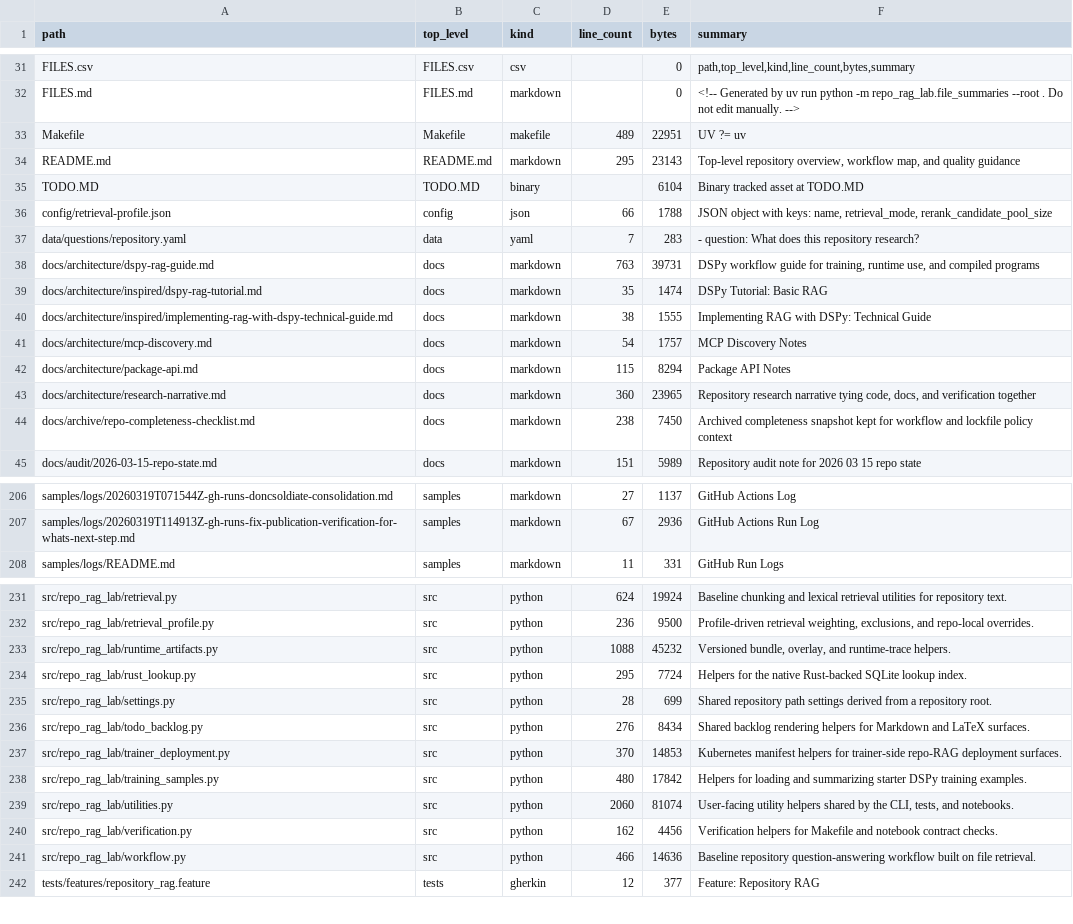
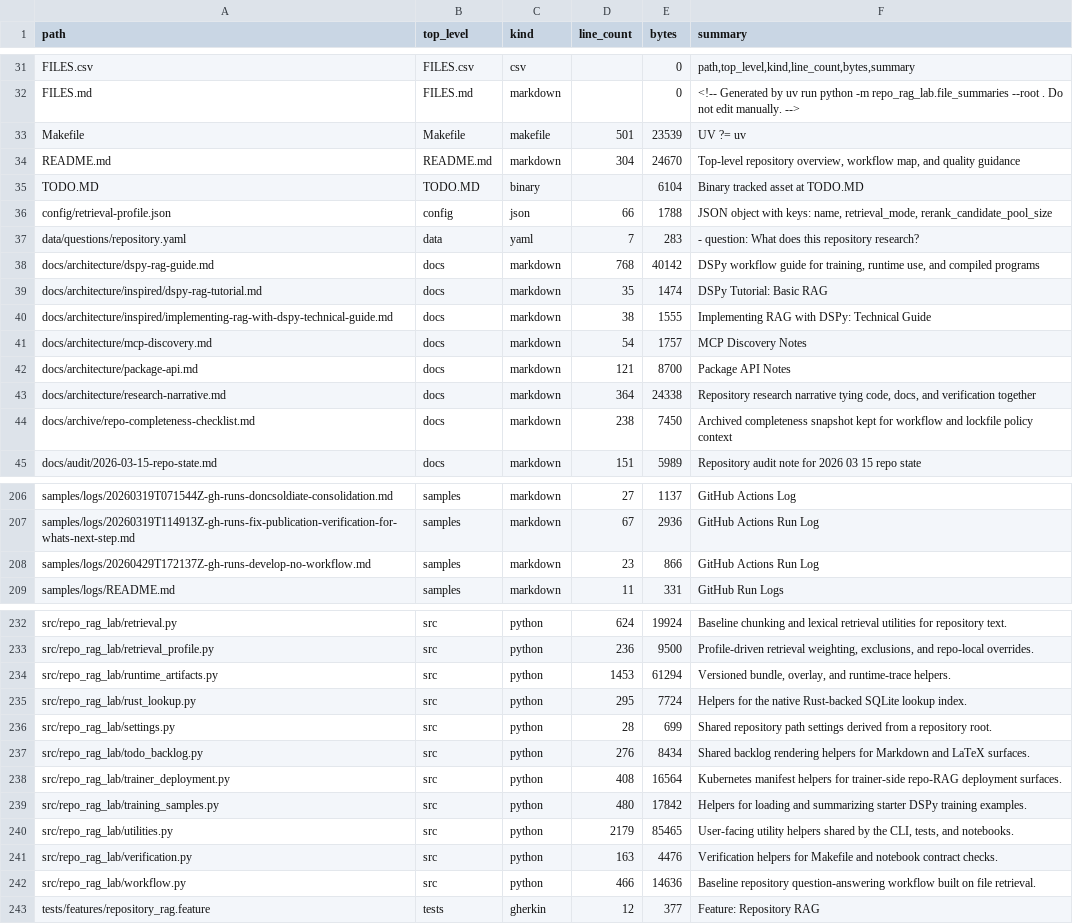
Before and after one commit to realagiorganization/dspy_rag_in_repo_docs_and_impl1, a CSV file: FILES.csv, drawn as a sheet; only a part is shown, gaps mark what is left out; the diff covers the shown part only.

```diff
--- a/FILES.csv
+++ b/FILES.csv
@@ -32,4 +32,4 @@ FILES.csv,FILES.csv,csv,,0,"path,top_level,kind,line_count,bytes,summary"
 FILES.md,FILES.md,markdown,,0,<!-- Generated by uv run python -m repo_rag_lab.file_summaries --root . Do not edit manually. -->
-Makefile,Makefile,makefile,489,22951,UV ?= uv
-README.md,README.md,markdown,295,23143,"Top-level repository overview, workflow map, and quality guidance"
+Makefile,Makefile,makefile,501,23539,UV ?= uv
+README.md,README.md,markdown,304,24670,"Top-level repository overview, workflow map, and quality guidance"
 TODO.MD,TODO.MD,binary,,6104,Binary tracked asset at TODO.MD
@@ -37,3 +37,3 @@ config/retrieval-profile.json,config,json,66,1788,"JSON object with keys: name,
 data/questions/repository.yaml,data,yaml,7,283,- question: What does this repository research?
-docs/architecture/dspy-rag-guide.md,docs,markdown,763,39731,"DSPy workflow guide for training, runtime use, and compiled programs"
+docs/architecture/dspy-rag-guide.md,docs,markdown,768,40142,"DSPy workflow guide for training, runtime use, and compiled programs"
 docs/architecture/inspired/dspy-rag-tutorial.md,docs,markdown,35,1474,DSPy Tutorial: Basic RAG
@@ -41,4 +41,4 @@ docs/architecture/inspired/implementing-rag-with-dspy-technical-guide.md,docs,ma
 docs/architecture/mcp-discovery.md,docs,markdown,54,1757,MCP Discovery Notes
-docs/architecture/package-api.md,docs,markdown,115,8294,Package API Notes
-docs/architecture/research-narrative.md,docs,markdown,360,23965,"Repository research narrative tying code, docs, and verification together"
+docs/architecture/package-api.md,docs,markdown,121,8700,Package API Notes
+docs/architecture/research-narrative.md,docs,markdown,364,24338,"Repository research narrative tying code, docs, and verification together"
 docs/archive/repo-completeness-checklist.md,docs,markdown,238,7450,Archived completeness snapshot kept for workflow and lockfile policy context
@@ -207,2 +207,3 @@ samples/logs/20260319T071544Z-gh-runs-doncsoldiate-consolidation.md,samples,mark
 samples/logs/20260319T114913Z-gh-runs-fix-publication-verification-for-whats-next-step.md,samples,markdown,67,2936,GitHub Actions Run Log
+samples/logs/20260429T172137Z-gh-runs-develop-no-workflow.md,samples,markdown,23,866,GitHub Actions Run Log
 samples/logs/README.md,samples,markdown,11,331,GitHub Run Logs
@@ -232,3 +233,3 @@ src/repo_rag_lab/retrieval.py,src,python,624,19924,Baseline chunking and lexical
 src/repo_rag_lab/retrieval_profile.py,src,python,236,9500,"Profile-driven retrieval weighting, exclusions, and repo-local overrides."
-src/repo_rag_lab/runtime_artifacts.py,src,python,1088,45232,"Versioned bundle, overlay, and runtime-trace helpers."
+src/repo_rag_lab/runtime_artifacts.py,src,python,1453,61294,"Versioned bundle, overlay, and runtime-trace helpers."
 src/repo_rag_lab/rust_lookup.py,src,python,295,7724,Helpers for the native Rust-backed SQLite lookup index.
@@ -236,6 +237,6 @@ src/repo_rag_lab/settings.py,src,python,28,699,Shared repository path settings d
 src/repo_rag_lab/todo_backlog.py,src,python,276,8434,Shared backlog rendering helpers for Markdown and LaTeX surfaces.
-src/repo_rag_lab/trainer_deployment.py,src,python,370,14853,Kubernetes manifest helpers for trainer-side repo-RAG deployment surfaces.
+src/repo_rag_lab/trainer_deployment.py,src,python,408,16564,Kubernetes manifest helpers for trainer-side repo-RAG deployment surfaces.
 src/repo_rag_lab/training_samples.py,src,python,480,17842,Helpers for loading and summarizing starter DSPy training examples.
-src/repo_rag_lab/utilities.py,src,python,2060,81074,"User-facing utility helpers shared by the CLI, tests, and notebooks."
-src/repo_rag_lab/verification.py,src,python,162,4456,Verification helpers for Makefile and notebook contract checks.
+src/repo_rag_lab/utilities.py,src,python,2179,85465,"User-facing utility helpers shared by the CLI, tests, and notebooks."
+src/repo_rag_lab/verification.py,src,python,163,4476,Verification helpers for Makefile and notebook contract checks.
 src/repo_rag_lab/workflow.py,src,python,466,14636,Baseline repository question-answering workflow built on file retrieval.
```
Also changed, not shown: 20 edited cells elsewhere in this file, 26 other files.
